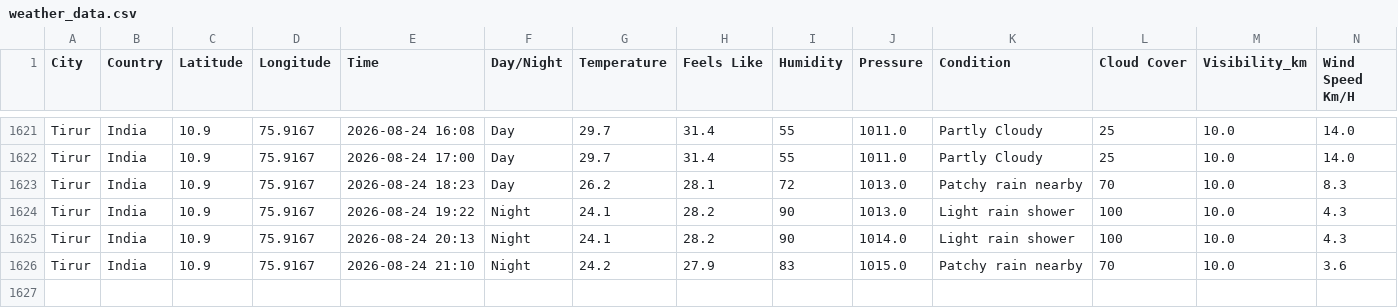
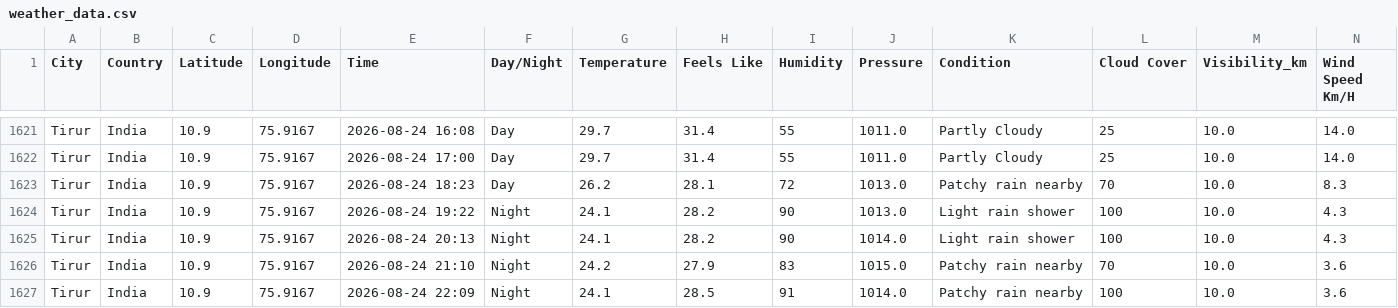
Before and after one commit to Muhammed-Shameel/weather_data_collection, a CSV file: weather_data.csv, drawn as a sheet; only a part is shown, gaps mark what is left out; rows hold the shown columns only; the diff names each change by its address in the sheet, - before the commit and + after, or states it on an @@ line.

```diff
--- a/weather_data.csv
+++ b/weather_data.csv
+row 1627: Tirur | India | 10.9 | 75.9167 | 2026-08-24 22:09 | Night | 24.1 | 28.5 | 91 | 1014.0 | Patchy rain nearby | 100 | 10.0 | 3.6
```
